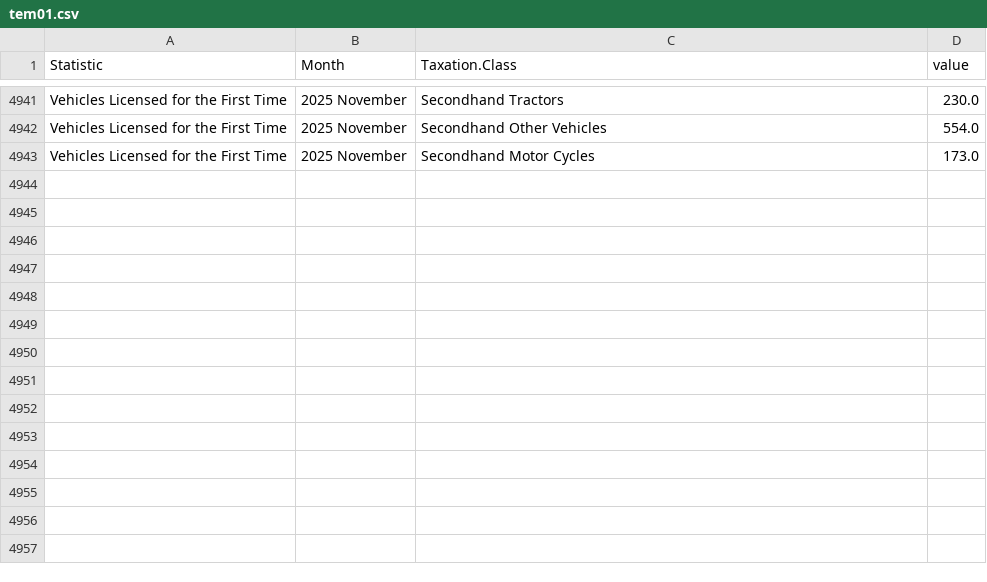
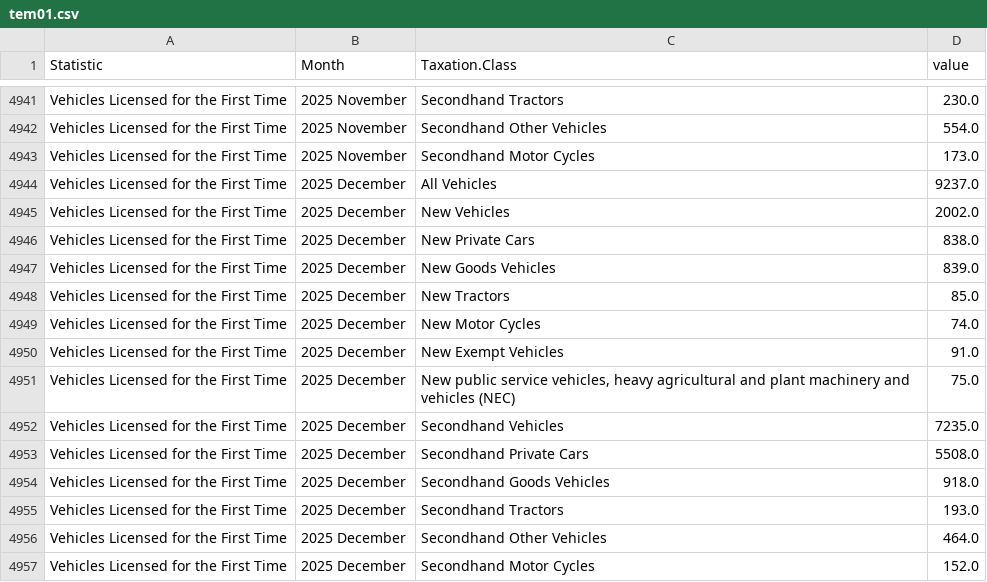
Before and after one commit to flanneryjcso/econ_dash_data, a CSV file: tem01.csv, drawn as a sheet; only a part is shown, gaps mark what is left out; the diff names each change by its address in the sheet, - before the commit and + after, or states it on an @@ line.

```diff
--- a/tem01.csv
+++ b/tem01.csv
+row 4944: Vehicles Licensed for the First Time | 2025 December | All Vehicles | 9237.0
+row 4945: Vehicles Licensed for the First Time | 2025 December | New Vehicles | 2002.0
+row 4946: Vehicles Licensed for the First Time | 2025 December | New Private Cars | 838.0
+row 4947: Vehicles Licensed for the First Time | 2025 December | New Goods Vehicles | 839.0
+row 4948: Vehicles Licensed for the First Time | 2025 December | New Tractors | 85.0
+row 4949: Vehicles Licensed for the First Time | 2025 December | New Motor Cycles | 74.0
+row 4950: Vehicles Licensed for the First Time | 2025 December | New Exempt Vehicles | 91.0
+row 4951: Vehicles Licensed for the First Time | 2025 December | New public service vehicles, heavy agricultural and plant machinery and vehicles (NEC) | 75.0
+row 4952: Vehicles Licensed for the First Time | 2025 December | Secondhand Vehicles | 7235.0
+row 4953: Vehicles Licensed for the First Time | 2025 December | Secondhand Private Cars | 5508.0
+row 4954: Vehicles Licensed for the First Time | 2025 December | Secondhand Goods Vehicles | 918.0
+row 4955: Vehicles Licensed for the First Time | 2025 December | Secondhand Tractors | 193.0
+row 4956: Vehicles Licensed for the First Time | 2025 December | Secondhand Other Vehicles | 464.0
+row 4957: Vehicles Licensed for the First Time | 2025 December | Secondhand Motor Cycles | 152.0
```
Also changed, not shown: 1 other file.
